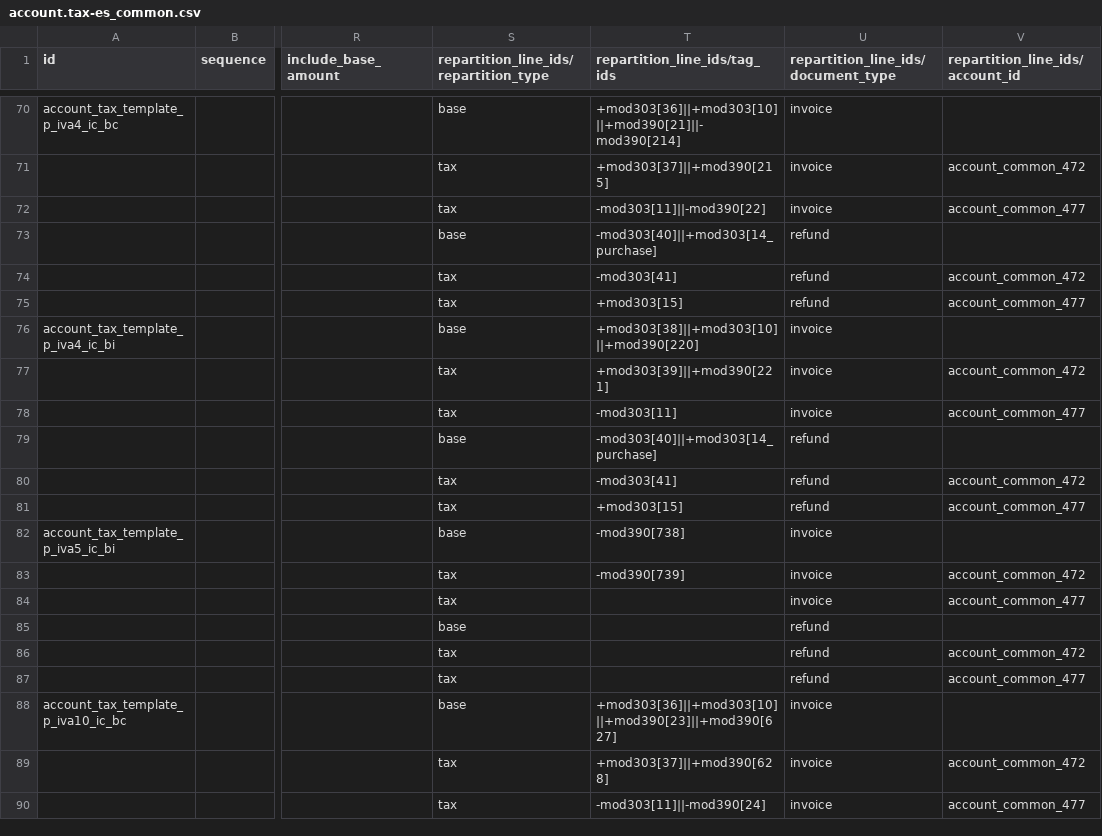
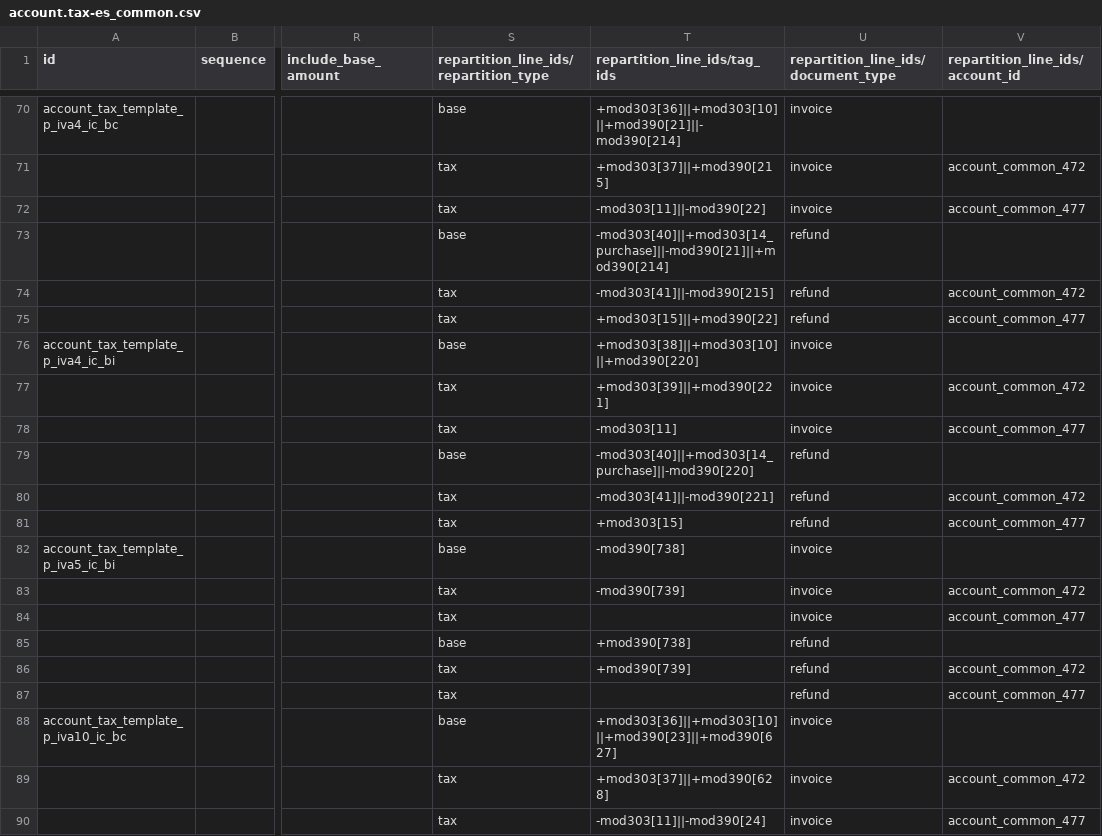
Before and after one commit to adhoc-cicd/odoo-odoo, a CSV file: addons/l10n_es/data/template/account.tax-es_common.csv, drawn as a sheet; only a part is shown, gaps mark what is left out; the diff covers the shown part only; the diff names each change by its address in the sheet, - before the commit and + after, or states it on an @@ line.

```diff
--- a/addons/l10n_es/data/template/account.tax-es_common.csv
+++ b/addons/l10n_es/data/template/account.tax-es_common.csv
-T73 (repartition_line_ids/tag_ids): -mod303[40]||+mod303[14_purchase]
+T73 (repartition_line_ids/tag_ids): -mod303[40]||+mod303[14_purchase]||-mod390[21]||+mod390[214]
-T74 (repartition_line_ids/tag_ids): -mod303[41]
+T74 (repartition_line_ids/tag_ids): -mod303[41]||-mod390[215]
-T75 (repartition_line_ids/tag_ids): +mod303[15]
+T75 (repartition_line_ids/tag_ids): +mod303[15]||+mod390[22]
-T79 (repartition_line_ids/tag_ids): -mod303[40]||+mod303[14_purchase]
+T79 (repartition_line_ids/tag_ids): -mod303[40]||+mod303[14_purchase]||-mod390[220]
-T80 (repartition_line_ids/tag_ids): -mod303[41]
+T80 (repartition_line_ids/tag_ids): -mod303[41]||-mod390[221]
-T85 (repartition_line_ids/tag_ids): (empty)
+T85 (repartition_line_ids/tag_ids): +mod390[738]
-T86 (repartition_line_ids/tag_ids): (empty)
+T86 (repartition_line_ids/tag_ids): +mod390[739]
```
Also changed, not shown: 87 edited cells elsewhere in this file, 2 other files.
